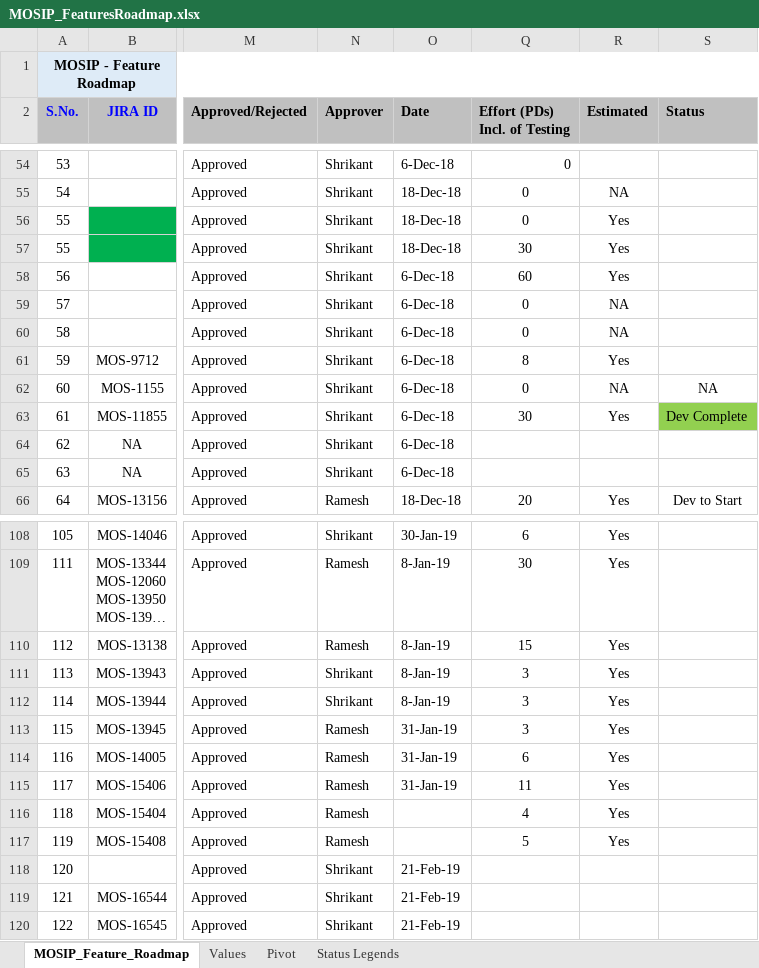
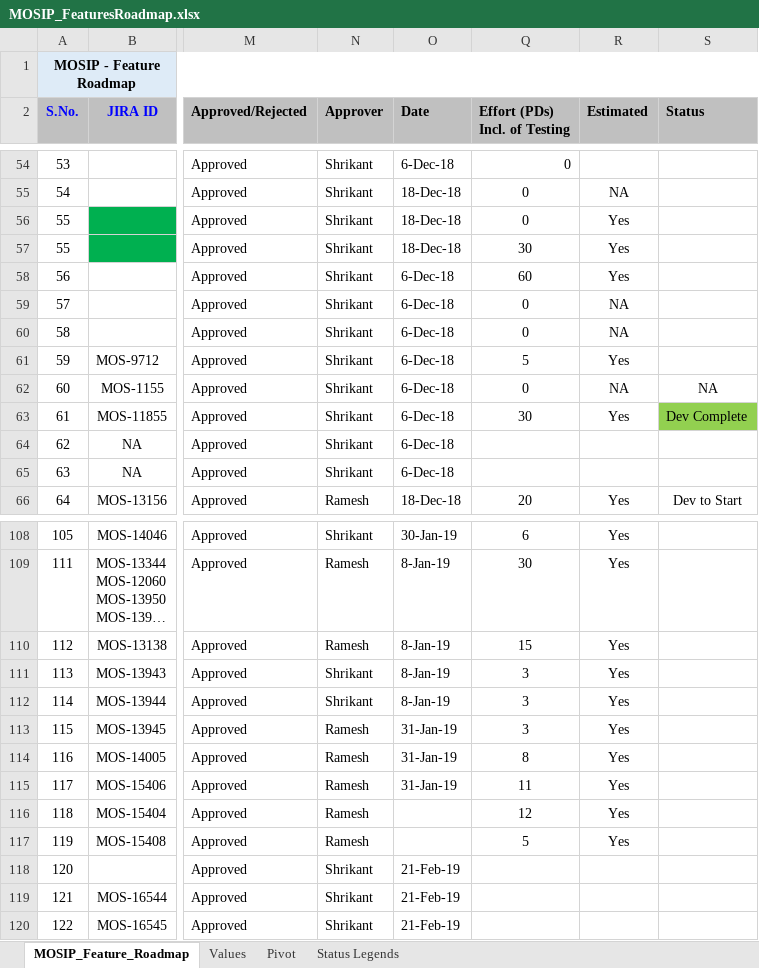
Before and after one commit to mosip/mosip-ref-impl, an Excel workbook: docs/requirements/MOSIP_FeaturesRoadmap.xlsx, sheet MOSIP_Feature_Roadmap, drawn as a sheet; only a part is shown, gaps mark what is left out; long unchanged cells end in …; values as stored, in another font and other column widths than the file's, no borders; the diff names each change by its address in the sheet, - before the commit and + after, or states it on an @@ line.

Commit message:
Update MOSIP_FeaturesRoadmap.xlsx

```diff
--- a/docs/requirements/MOSIP_FeaturesRoadmap.xlsx (sheet MOSIP_Feature_Roadmap)
+++ b/docs/requirements/MOSIP_FeaturesRoadmap.xlsx (sheet MOSIP_Feature_Roadmap)
-Q61 (Effort (PDs) Incl. of Testing): 8
+Q61 (Effort (PDs) Incl. of Testing): 5
-Q114 (Effort (PDs) Incl. of Testing): 6
+Q114 (Effort (PDs) Incl. of Testing): 8
-Q116 (Effort (PDs) Incl. of Testing): 4
+Q116 (Effort (PDs) Incl. of Testing): 12
```
